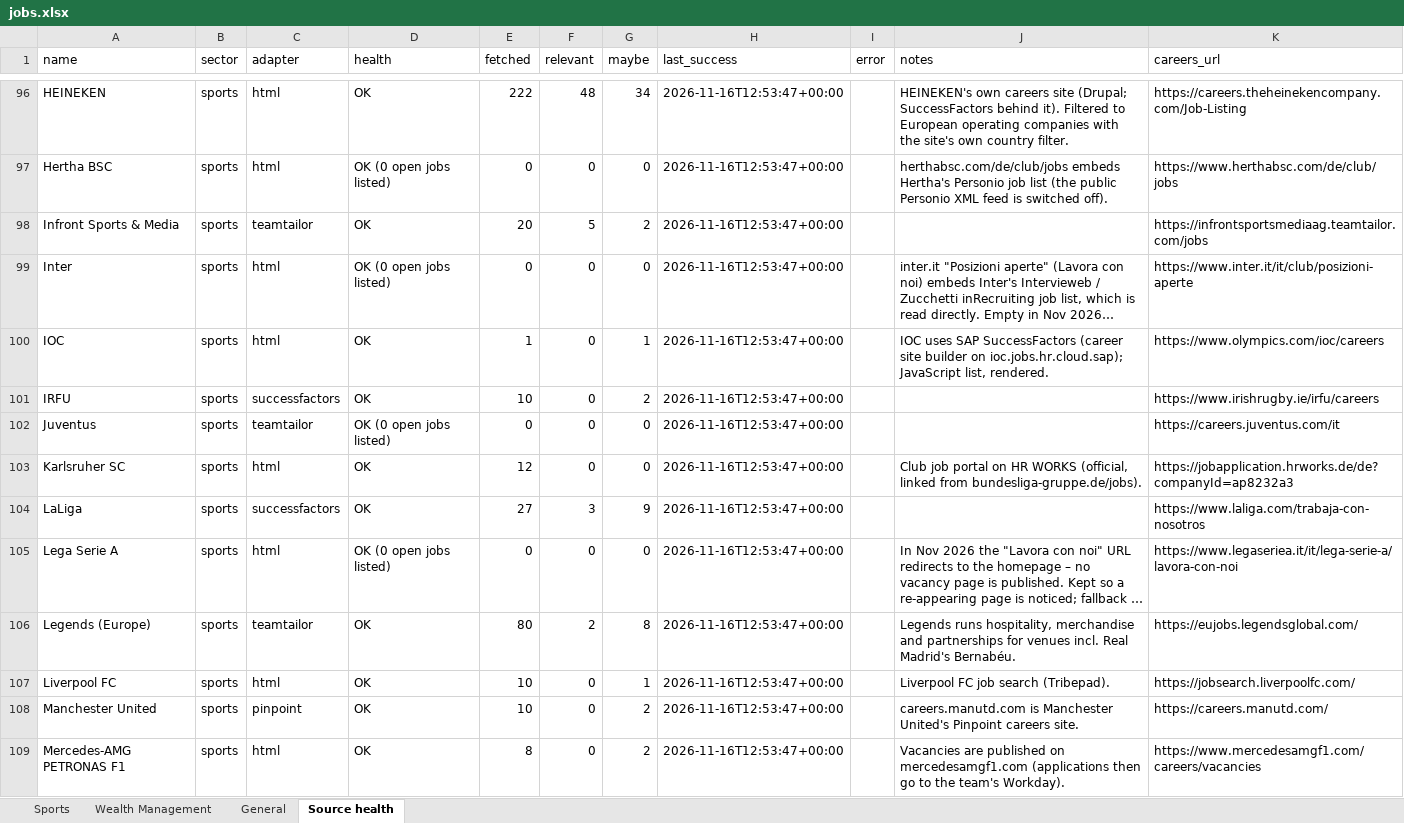
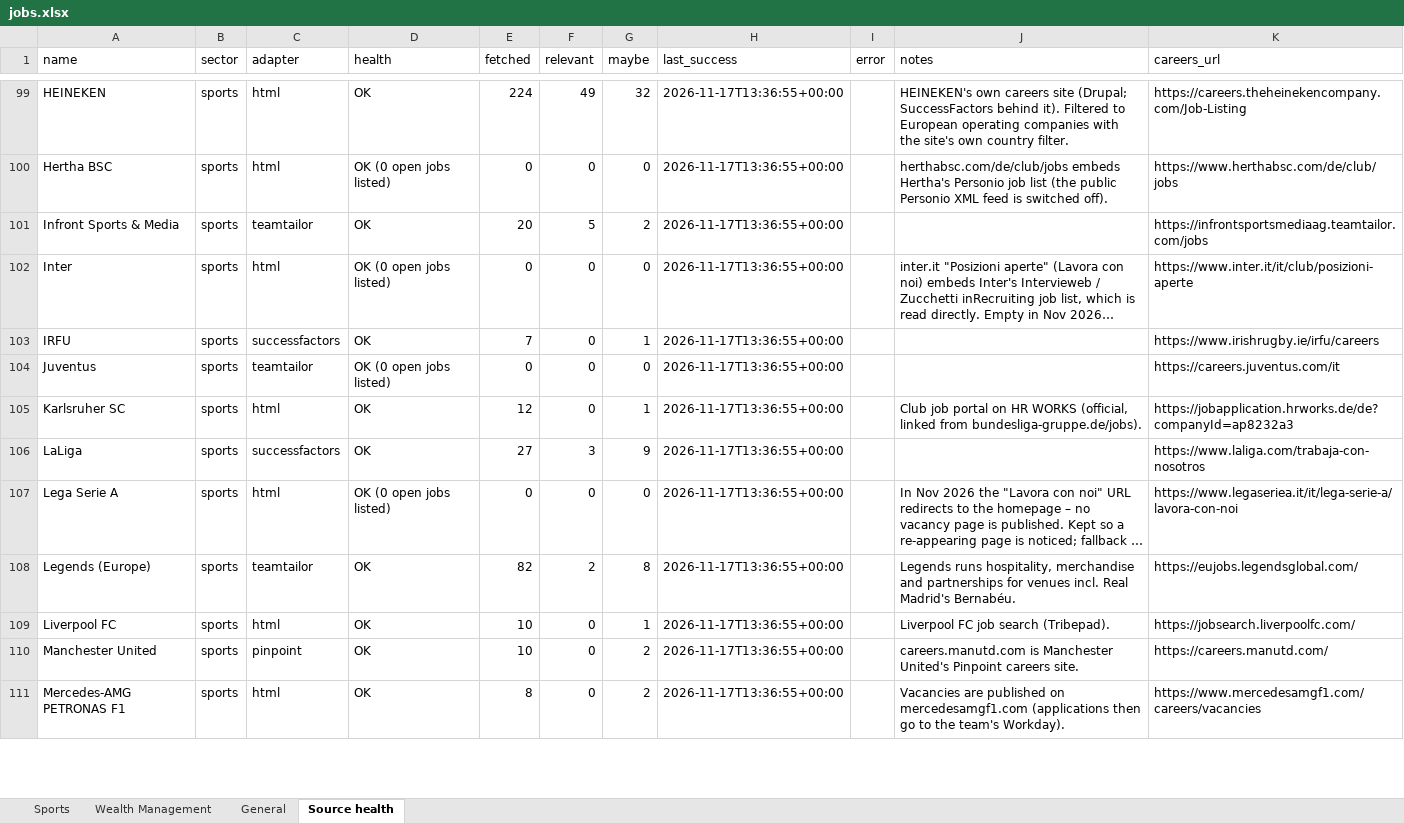
Before and after one commit to jacopolorenzetti05-cmd/Chrome-Extension, an Excel workbook: jobs.xlsx, sheet Source health, drawn as a sheet; only a part is shown, gaps mark what is left out; long unchanged cells end in …; values as stored, in another font and other column widths than the file's, no borders; removed rows and columns are numbered as before the commit, all else as after; the diff covers the shown part only; the diff names each change by its address in the sheet, - before the commit and + after, or states it on an @@ line.

```diff
--- a/jobs.xlsx (sheet Source health)
+++ b/jobs.xlsx (sheet Source health)
-E99 (fetched): 222
+E99 (fetched): 224
-F99 (relevant): 48
+F99 (relevant): 49
-G99 (maybe): 34
+G99 (maybe): 32
-H99:H102 (last_success): 2026-11-16T12:53:47+00:00
+H99:H102 (last_success): 2026-11-17T13:36:55+00:00
-row 100: IOC | sports | html | OK | 1 | 0 | 1 | 2026-11-16T12:53:47+00:00 |  | IOC uses SAP SuccessFactors (career site builder on ioc.jobs.hr.cloud.sap); JavaScript list, rendered. | https://www.olympics.com/ioc/careers
-E103 (fetched): 10
+E103 (fetched): 7
-G103 (maybe): 2
+G103 (maybe): 1
-H103:H111 (last_success): 2026-11-16T12:53:47+00:00
+H103:H111 (last_success): 2026-11-17T13:36:55+00:00
-G105 (maybe): 0
+G105 (maybe): 1
-E108 (fetched): 80
+E108 (fetched): 82
```
Also changed, not shown: 9 added rows, 8 removed rows and 167 edited cells elsewhere in this sheet, sheet Sports, sheet General, sheet Wealth Management, 7 other files.
